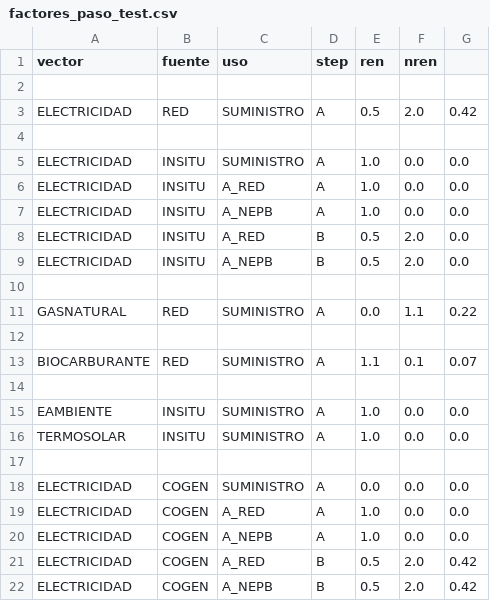
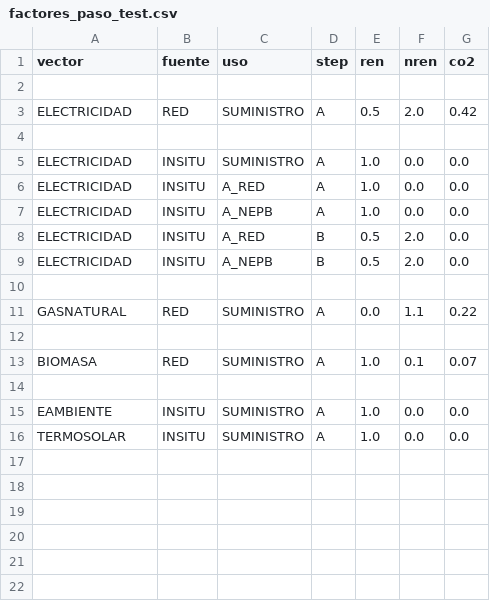
Before and after one commit to energiacte/cteepbd, a CSV file: test_data/factores_paso_test.csv, drawn as a sheet.

```diff
--- a/test_data/factores_paso_test.csv
+++ b/test_data/factores_paso_test.csv
@@ -1,2 +1,2 @@
-vector, fuente, uso, step, ren, nren
+vector, fuente, uso, step, ren, nren, co2
 
@@ -12,3 +12,3 @@ GASNATURAL, RED, SUMINISTRO,A, 0.0, 1.1, 0.22
 
-BIOCARBURANTE, RED, SUMINISTRO, A, 1.1, 0.1, 0.07
+BIOMASA, RED, SUMINISTRO, A, 1.0, 0.1, 0.07
 
@@ -16,7 +16 @@ EAMBIENTE, INSITU, SUMINISTRO,  A, 1.0, 0.0, 0.0
 TERMOSOLAR, INSITU, SUMINISTRO,  A, 1.0, 0.0, 0.0
-
-ELECTRICIDAD, COGEN, SUMINISTRO,   A, 0.0, 0.0, 0.0
-ELECTRICIDAD, COGEN, A_RED, A, 1.0, 0.0, 0.0
-ELECTRICIDAD, COGEN, A_NEPB, A, 1.0, 0.0, 0.0
-ELECTRICIDAD, COGEN, A_RED, B, 0.5, 2.0, 0.42
-ELECTRICIDAD, COGEN, A_NEPB, B, 0.5, 2.0, 0.42
```
Also changed, not shown: test_data/ejemploJ8_cogenbiogasboiler.csv, test_data/extra/ejemplo4cgnfosil.csv, 15 other files.
